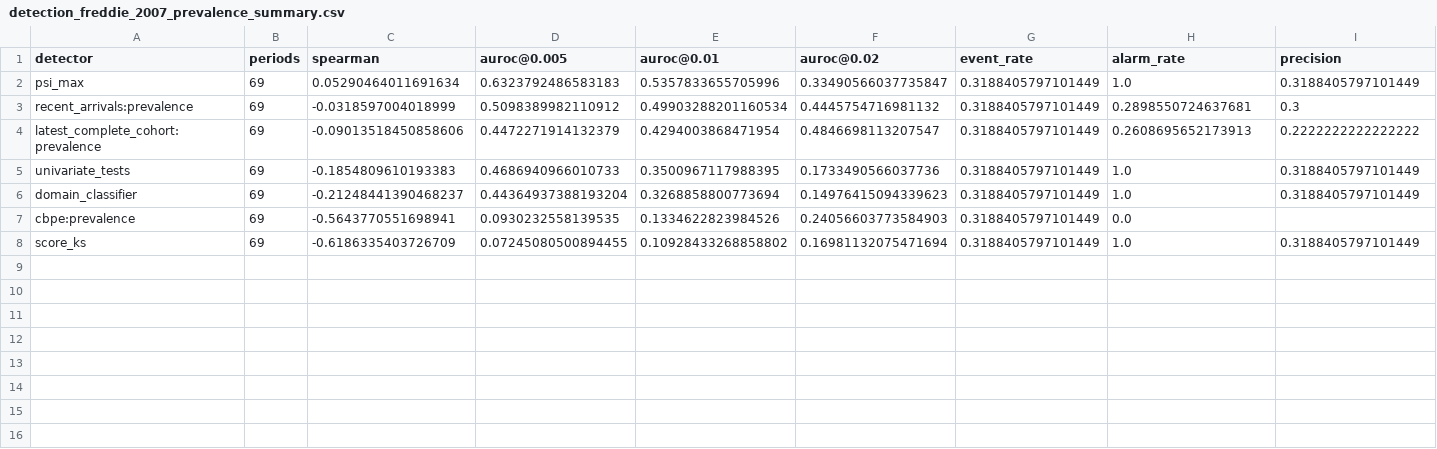
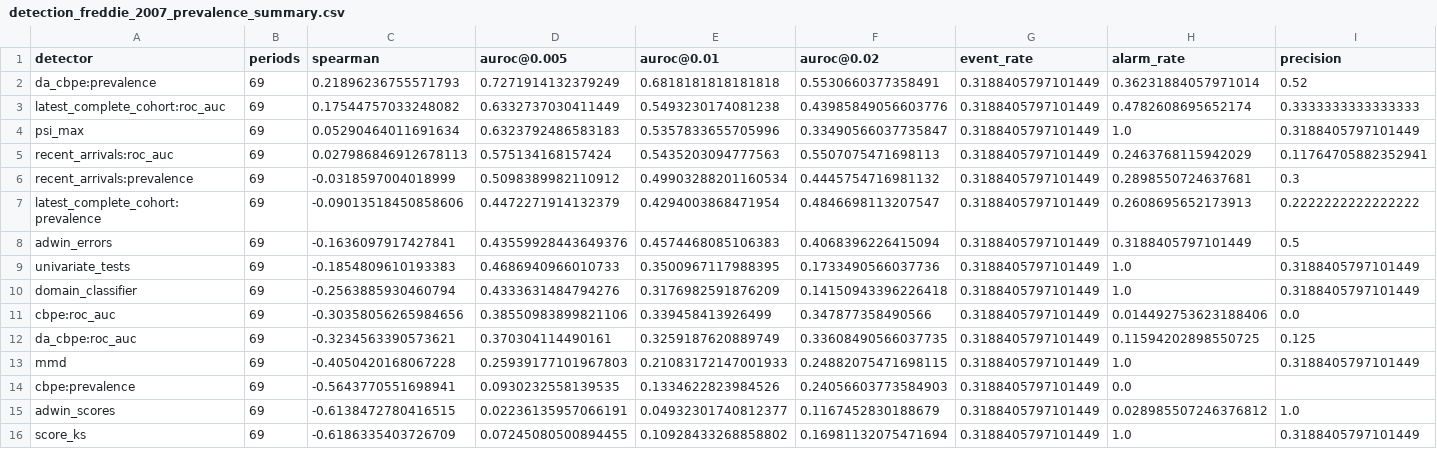
Before and after one commit to rajkumar160798/label-free-model-monitoring, a CSV file: results/detection_freddie_2007_prevalence_summary.csv, drawn as a sheet; only a part is shown; addresses are those after the commit; rows hold the shown columns only; the diff names each change by its address in the sheet, - before the commit and + after, or states it on an @@ line.

```diff
--- a/results/detection_freddie_2007_prevalence_summary.csv
+++ b/results/detection_freddie_2007_prevalence_summary.csv
+row 2: da_cbpe:prevalence | 69 | 0.21896236755571793 | 0.7271914132379249 | 0.6818181818181818 | 0.5530660377358491 | 0.3188405797101449 | 0.36231884057971014 | 0.52
+row 3: latest_complete_cohort:roc_auc | 69 | 0.17544757033248082 | 0.6332737030411449 | 0.5493230174081238 | 0.43985849056603776 | 0.3188405797101449 | 0.4782608695652174 | 0.3333333333333333
+row 5: recent_arrivals:roc_auc | 69 | 0.027986846912678113 | 0.575134168157424 | 0.5435203094777563 | 0.5507075471698113 | 0.3188405797101449 | 0.2463768115942029 | 0.11764705882352941
+row 8: adwin_errors | 69 | -0.1636097917427841 | 0.43559928443649376 | 0.4574468085106383 | 0.4068396226415094 | 0.3188405797101449 | 0.3188405797101449 | 0.5
-C10 (spearman): -0.21248441390468237
+C10 (spearman): -0.2563885930460794
-D10 (auroc@0.005): 0.44364937388193204
+D10 (auroc@0.005): 0.4333631484794276
-E10 (auroc@0.01): 0.3268858800773694
+E10 (auroc@0.01): 0.3176982591876209
-F10 (auroc@0.02): 0.14976415094339623
+F10 (auroc@0.02): 0.14150943396226418
+row 11: cbpe:roc_auc | 69 | -0.30358056265984656 | 0.38550983899821106 | 0.339458413926499 | 0.347877358490566 | 0.3188405797101449 | 0.014492753623188406 | 0.0
+row 12: da_cbpe:roc_auc | 69 | -0.3234563390573621 | 0.370304114490161 | 0.3259187620889749 | 0.33608490566037735 | 0.3188405797101449 | 0.11594202898550725 | 0.125
+row 13: mmd | 69 | -0.4050420168067228 | 0.25939177101967803 | 0.21083172147001933 | 0.24882075471698115 | 0.3188405797101449 | 1.0 | 0.3188405797101449
+row 15: adwin_scores | 69 | -0.6138472780416515 | 0.02236135957066191 | 0.04932301740812377 | 0.1167452830188679 | 0.3188405797101449 | 0.028985507246376812 | 1.0
```
Also changed, not shown: results/detection_acs_income_2016_accuracy_records.csv, results/detection_acs_income_2016_prevalence_records.csv, 32 other files.
